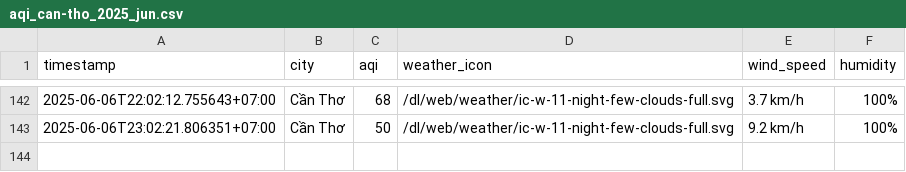
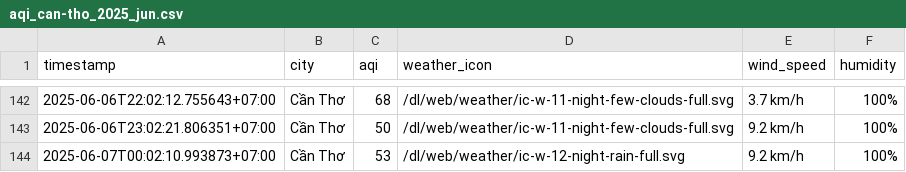
Before and after one commit to nghiahsgs/iqair-dataset, a CSV file: result/can-tho/aqi_can-tho_2025_jun.csv, drawn as a sheet; only a part is shown, gaps mark what is left out; the diff names each change by its address in the sheet, - before the commit and + after, or states it on an @@ line.

```diff
--- a/result/can-tho/aqi_can-tho_2025_jun.csv
+++ b/result/can-tho/aqi_can-tho_2025_jun.csv
+row 144: 2025-06-07T00:02:10.993873+07:00 | Cần Thơ | 53 | /dl/web/weather/ic-w-12-night-rain-full.svg | 9.2 km/h | 100%
```
Also changed, not shown: result/da-nang/aqi_da-nang_2025_jun.csv, result/hai-phong/aqi_hai-phong_2025_jun.csv, 5 other files.
